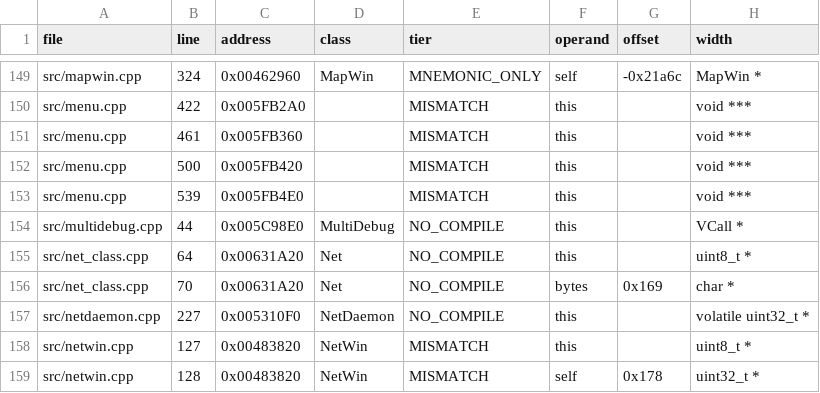
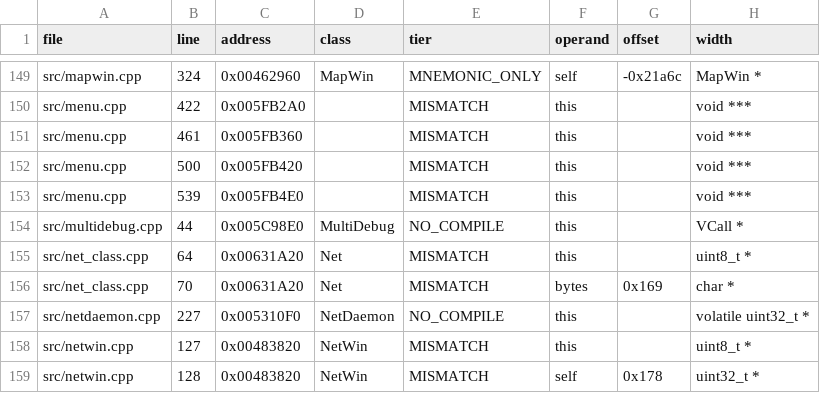
Before and after one commit to fran6co/OpenSMACX, a CSV file: docs/recovery/cast-classification.csv, drawn as a sheet; only a part is shown, gaps mark what is left out; the diff names each change by its address in the sheet, - before the commit and + after, or states it on an @@ line.

```diff
--- a/docs/recovery/cast-classification.csv
+++ b/docs/recovery/cast-classification.csv
-E155:E156 (tier): NO_COMPILE
+E155:E156 (tier): MISMATCH
```
Also changed, not shown: 4 other files.
